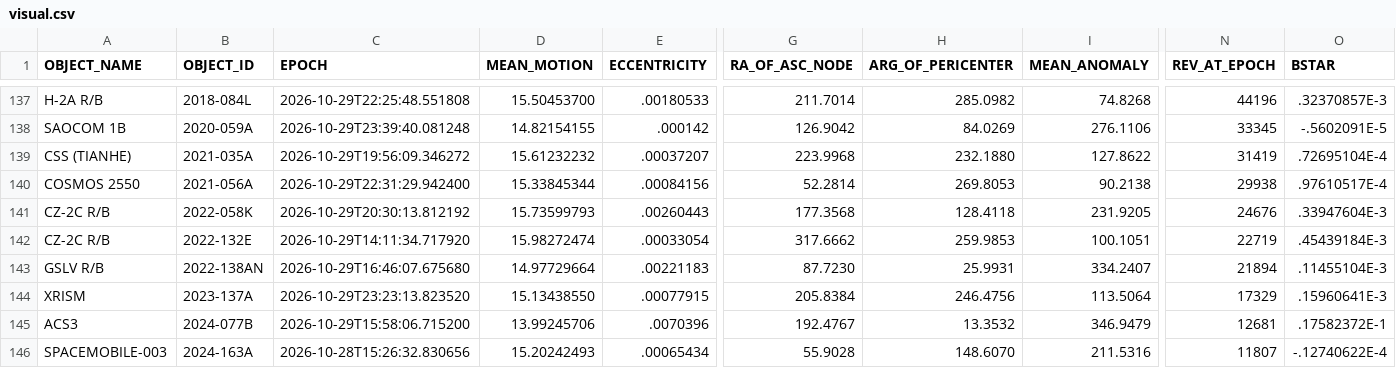
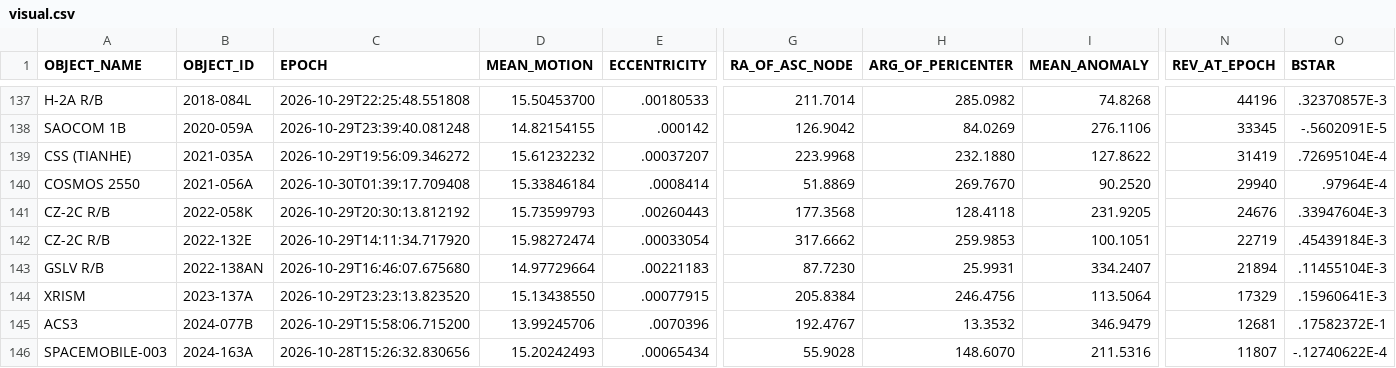
Before and after one commit to w1zman/satellittvakt, a CSV file: visual.csv, drawn as a sheet; only a part is shown, gaps mark what is left out; the diff covers the shown part only; the diff names each change by its address in the sheet, - before the commit and + after, or states it on an @@ line.

```diff
--- a/visual.csv
+++ b/visual.csv
-C140 (EPOCH): 2026-10-29T22:31:29.942400
+C140 (EPOCH): 2026-10-30T01:39:17.709408
-D140 (MEAN_MOTION): 15.33845344
+D140 (MEAN_MOTION): 15.33846184
-E140 (ECCENTRICITY): .00084156
+E140 (ECCENTRICITY): .0008414
-G140 (RA_OF_ASC_NODE): 52.2814
+G140 (RA_OF_ASC_NODE): 51.8869
-H140 (ARG_OF_PERICENTER): 269.8053
+H140 (ARG_OF_PERICENTER): 269.7670
-I140 (MEAN_ANOMALY): 90.2138
+I140 (MEAN_ANOMALY): 90.2520
-N140 (REV_AT_EPOCH): 29938
+N140 (REV_AT_EPOCH): 29940
-O140 (BSTAR): .97610517E-4
+O140 (BSTAR): .97964E-4
```
Also changed, not shown: 1 edited cell elsewhere in this file, 2 other files.
